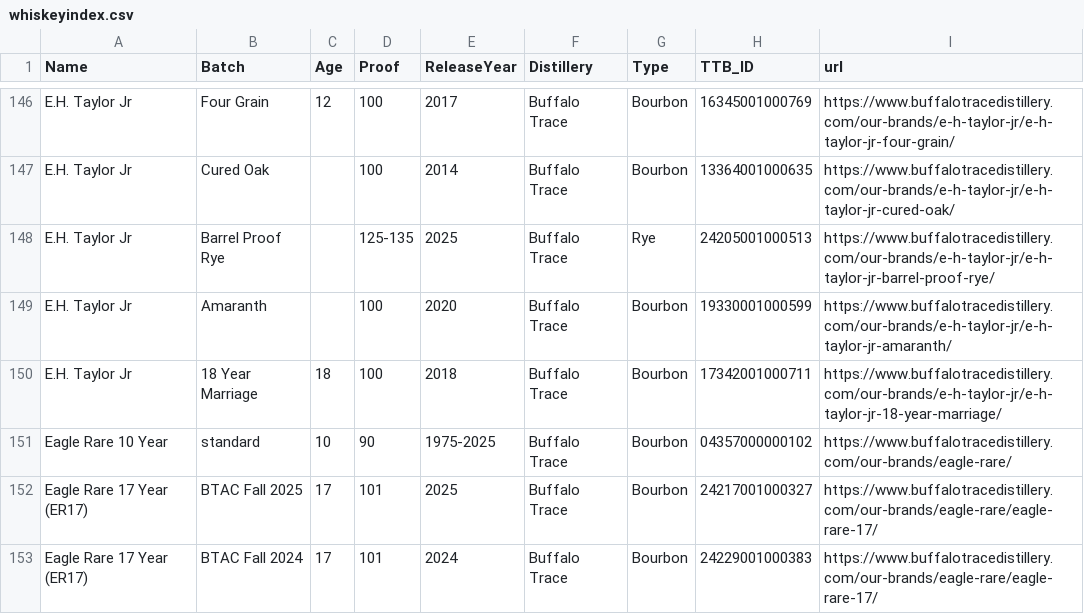
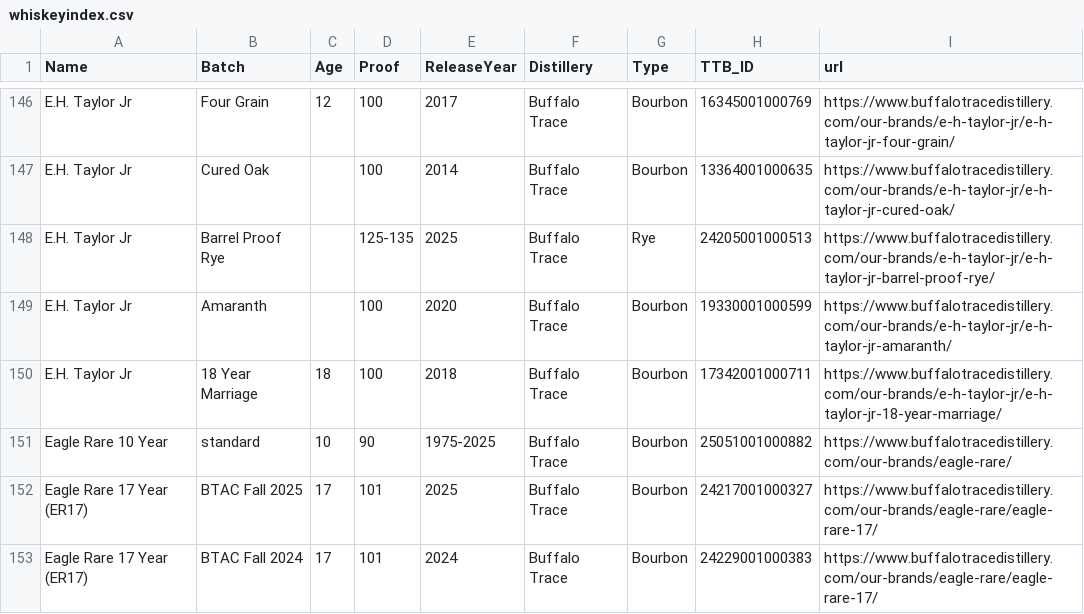
Before and after one commit to weshaggard/whiskeyproofs, a CSV file: _data/whiskeyindex.csv, drawn as a sheet; only a part is shown, gaps mark what is left out.

Commit message:
Apply suggestion from @weshaggard

```diff
--- a/_data/whiskeyindex.csv
+++ b/_data/whiskeyindex.csv
@@ -150,3 +150,3 @@ E.H. Taylor Jr,Amaranth,,100,2020,Buffalo Trace,Bourbon,19330001000599,https://w
 E.H. Taylor Jr,18 Year Marriage,18,100,2018,Buffalo Trace,Bourbon,17342001000711,https://www.buffalotracedistillery.com/our-brands/e-h-taylor-jr/e-h-taylor-jr-18-year-marriage/
-Eagle Rare 10 Year,standard,10,90,1975-2025,Buffalo Trace,Bourbon,04357000000102,https://www.buffalotracedistillery.com/our-brands/eagle-rare/
+Eagle Rare 10 Year,standard,10,90,1975-2025,Buffalo Trace,Bourbon,25051001000882,https://www.buffalotracedistillery.com/our-brands/eagle-rare/
 Eagle Rare 17 Year (ER17),BTAC Fall 2025,17,101,2025,Buffalo Trace,Bourbon,24217001000327,https://www.buffalotracedistillery.com/our-brands/eagle-rare/eagle-rare-17/
```
